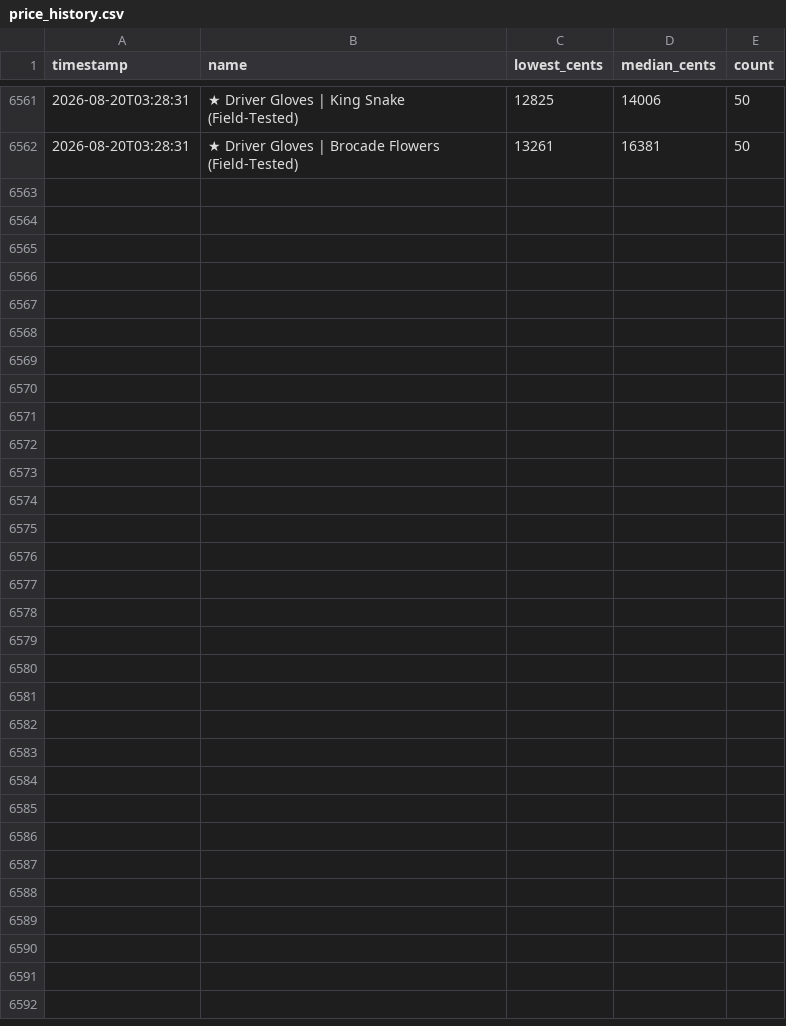
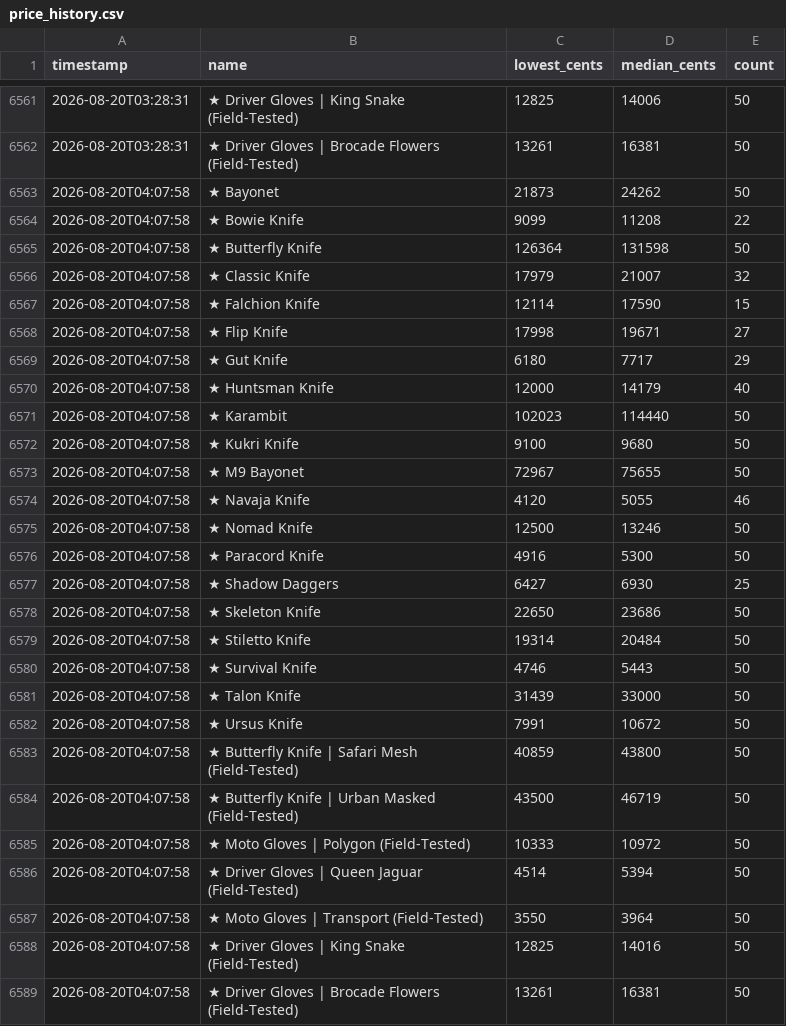
Before and after one commit to ryansanders1/csfloat-dashboard, a CSV file: price_history.csv, drawn as a sheet; only a part is shown, gaps mark what is left out.

```diff
--- a/price_history.csv
+++ b/price_history.csv
@@ -6562 +6562,28 @@ timestamp,name,lowest_cents,median_cents,count
 2026-08-20T03:28:31,★ Driver Gloves | Brocade Flowers (Field-Tested),13261,16381,50
+2026-08-20T04:07:58,★ Bayonet,21873,24262,50
+2026-08-20T04:07:58,★ Bowie Knife,9099,11208,22
+2026-08-20T04:07:58,★ Butterfly Knife,126364,131598,50
+2026-08-20T04:07:58,★ Classic Knife,17979,21007,32
+2026-08-20T04:07:58,★ Falchion Knife,12114,17590,15
+2026-08-20T04:07:58,★ Flip Knife,17998,19671,27
+2026-08-20T04:07:58,★ Gut Knife,6180,7717,29
+2026-08-20T04:07:58,★ Huntsman Knife,12000,14179,40
+2026-08-20T04:07:58,★ Karambit,102023,114440,50
+2026-08-20T04:07:58,★ Kukri Knife,9100,9680,50
+2026-08-20T04:07:58,★ M9 Bayonet,72967,75655,50
+2026-08-20T04:07:58,★ Navaja Knife,4120,5055,46
+2026-08-20T04:07:58,★ Nomad Knife,12500,13246,50
+2026-08-20T04:07:58,★ Paracord Knife,4916,5300,50
+2026-08-20T04:07:58,★ Shadow Daggers,6427,6930,25
+2026-08-20T04:07:58,★ Skeleton Knife,22650,23686,50
+2026-08-20T04:07:58,★ Stiletto Knife,19314,20484,50
+2026-08-20T04:07:58,★ Survival Knife,4746,5443,50
+2026-08-20T04:07:58,★ Talon Knife,31439,33000,50
+2026-08-20T04:07:58,★ Ursus Knife,7991,10672,50
+2026-08-20T04:07:58,★ Butterfly Knife | Safari Mesh (Field-Tested),40859,43800,50
+2026-08-20T04:07:58,★ Butterfly Knife | Urban Masked (Field-Tested),43500,46719,50
+2026-08-20T04:07:58,★ Moto Gloves | Polygon (Field-Tested),10333,10972,50
+2026-08-20T04:07:58,★ Driver Gloves | Queen Jaguar (Field-Tested),4514,5394,50
+2026-08-20T04:07:58,★ Moto Gloves | Transport (Field-Tested),3550,3964,50
+2026-08-20T04:07:58,★ Driver Gloves | King Snake (Field-Tested),12825,14016,50
+2026-08-20T04:07:58,★ Driver Gloves | Brocade Flowers (Field-Tested),13261,16381,50
```
